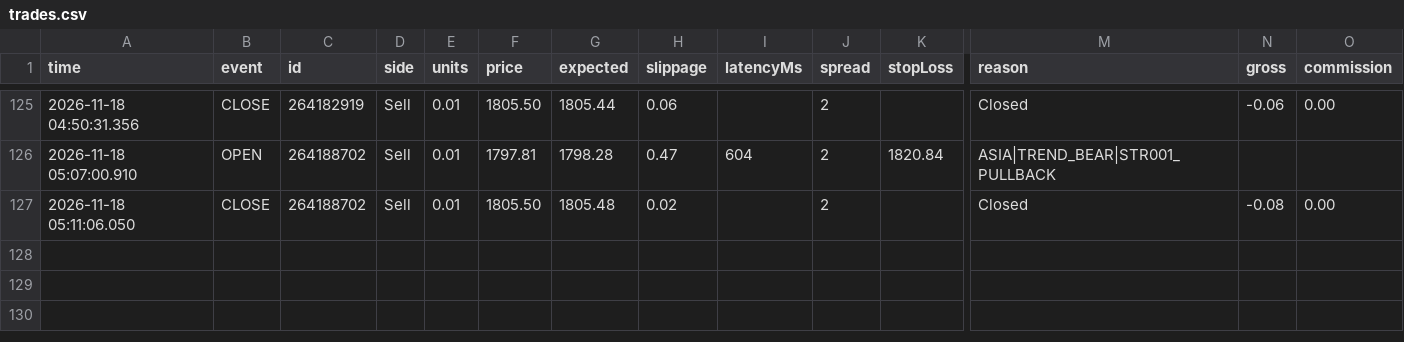
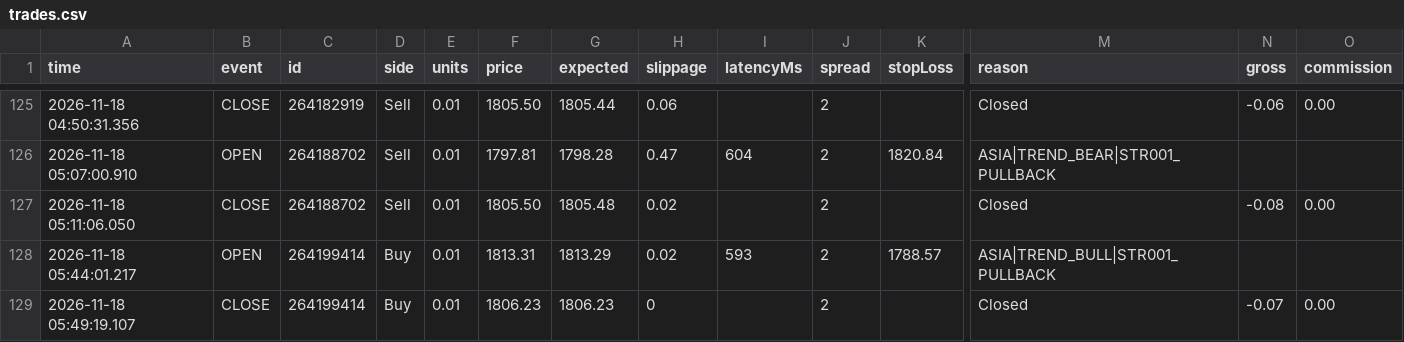
Before and after one commit to piyavutkkl-ch/tgrockza55-ai-cbot-backtest-lab, a CSV file: data/live/ETHUSD/trades.csv, drawn as a sheet; only a part is shown, gaps mark what is left out; rows hold the shown columns only; the diff names each change by its address in the sheet, - before the commit and + after, or states it on an @@ line.

Commit message:
chore(live): sync verified trade telemetry (N=370)

```diff
--- a/data/live/ETHUSD/trades.csv
+++ b/data/live/ETHUSD/trades.csv
+row 128: 2026-11-18 05:44:01.217 | OPEN | 264199414 | Buy | 0.01 | 1813.31 | 1813.29 | 0.02 | 593 | 2 | 1788.57 | ASIA|TREND_BULL|STR001_PULLBACK
+row 129: 2026-11-18 05:49:19.107 | CLOSE | 264199414 | Buy | 0.01 | 1806.23 | 1806.23 | 0 |  | 2 |  | Closed | -0.07 | 0.00
```
Also changed, not shown: data/live/BTCUSD/trades.csv, data/live/XAUUSD/trades.csv, 15 other files.
